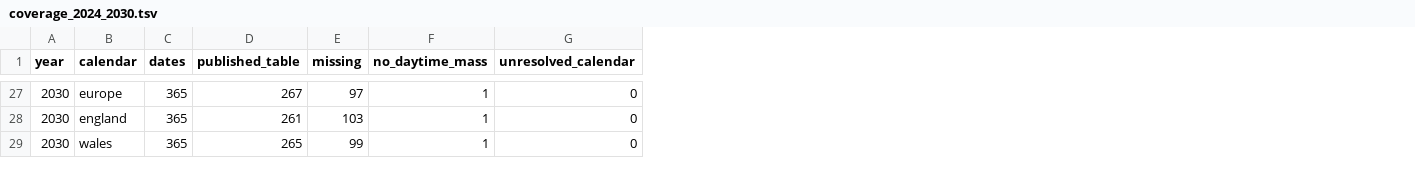
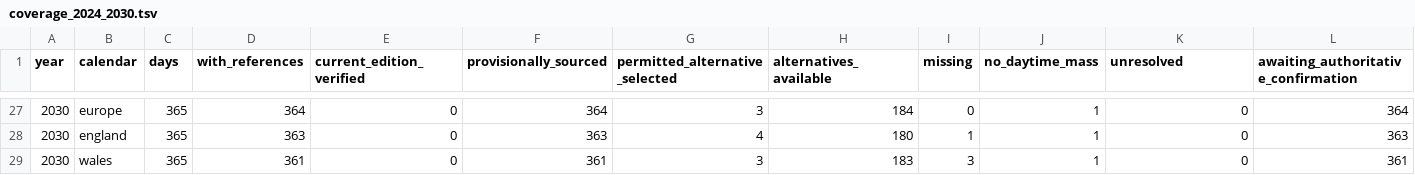
Before and after one commit to danrees84/cathfetch, a TSV file: data/lectionary/coverage_2024_2030.tsv, drawn as a sheet; only a part is shown, gaps mark what is left out; removed rows and columns are numbered as before the commit, all else as after; the diff covers the shown part only; the diff names each change by its address in the sheet, - before the commit and + after, or states it on an @@ line.

Commit message:
Complete provisional weekday references and expose verification coverage

```diff
--- a/data/lectionary/coverage_2024_2030.tsv
+++ b/data/lectionary/coverage_2024_2030.tsv
-column D (published_table), rows 27-29: 267 | 261 | 265
+column D (with_references), rows 27-29: 364 | 363 | 361
+column E (current_edition_verified), rows 27-29: all 0
+column F (provisionally_sourced), rows 27-29: 364 | 363 | 361
+column G (permitted_alternative_selected), rows 27-29: 3 | 4 | 3
+column H (alternatives_available), rows 27-29: 184 | 180 | 183
+column L, row 1: awaiting_authoritative_confirmation; rows 27-29: 364 | 363 | 361
-C1: dates
+C1: days
-K1: unresolved_calendar
+K1: unresolved
-I27 (missing): 97
+I27 (missing): 0
-I28 (missing): 103
+I28 (missing): 1
-I29 (missing): 99
+I29 (missing): 3
```
Also changed, not shown: 25 edited cells elsewhere in this file, 10 other files.
